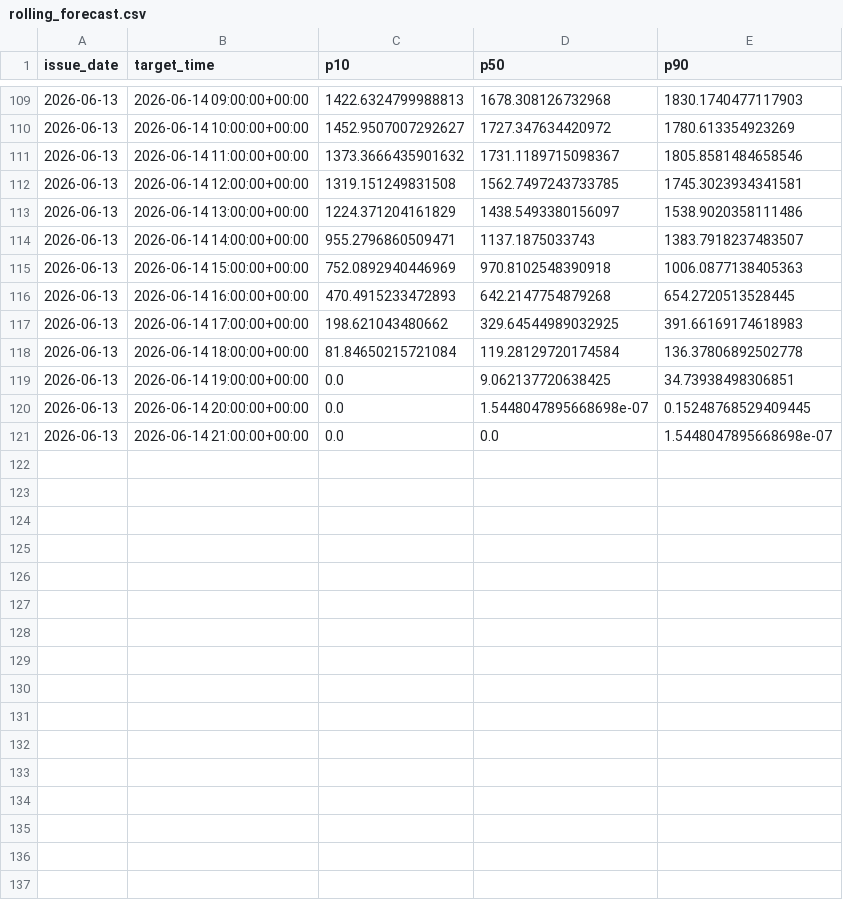
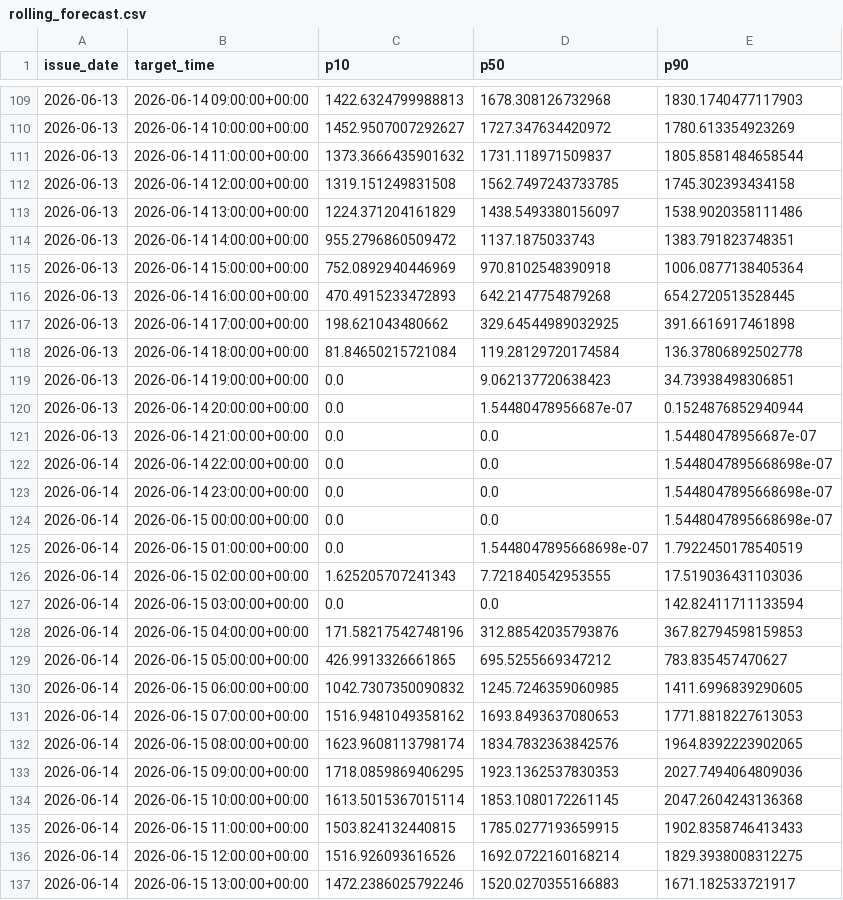
Before and after one commit to kalalukakwalombota15/pv_forecast_cz, a CSV file: outputs/rolling_forecast.csv, drawn as a sheet; only a part is shown, gaps mark what is left out; the diff covers the shown part only.

Commit message:
Rolling forecast: day 6 (June 15)

```diff
--- a/outputs/rolling_forecast.csv
+++ b/outputs/rolling_forecast.csv
@@ -110,12 +110,28 @@ issue_date,target_time,p10,p50,p90
 2026-06-13,2026-06-14 10:00:00+00:00,1452.9507007292627,1727.347634420972,1780.613354923269
-2026-06-13,2026-06-14 11:00:00+00:00,1373.3666435901632,1731.1189715098367,1805.8581484658546
-2026-06-13,2026-06-14 12:00:00+00:00,1319.151249831508,1562.7497243733785,1745.3023934341581
+2026-06-13,2026-06-14 11:00:00+00:00,1373.3666435901632,1731.118971509837,1805.8581484658544
+2026-06-13,2026-06-14 12:00:00+00:00,1319.151249831508,1562.7497243733785,1745.302393434158
 2026-06-13,2026-06-14 13:00:00+00:00,1224.371204161829,1438.5493380156097,1538.9020358111486
-2026-06-13,2026-06-14 14:00:00+00:00,955.2796860509471,1137.1875033743,1383.7918237483507
-2026-06-13,2026-06-14 15:00:00+00:00,752.0892940446969,970.8102548390918,1006.0877138405363
+2026-06-13,2026-06-14 14:00:00+00:00,955.2796860509472,1137.1875033743,1383.791823748351
+2026-06-13,2026-06-14 15:00:00+00:00,752.0892940446969,970.8102548390918,1006.0877138405364
 2026-06-13,2026-06-14 16:00:00+00:00,470.4915233472893,642.2147754879268,654.2720513528445
-2026-06-13,2026-06-14 17:00:00+00:00,198.621043480662,329.64544989032925,391.66169174618983
+2026-06-13,2026-06-14 17:00:00+00:00,198.621043480662,329.64544989032925,391.6616917461898
 2026-06-13,2026-06-14 18:00:00+00:00,81.84650215721084,119.28129720174584,136.37806892502778
-2026-06-13,2026-06-14 19:00:00+00:00,0.0,9.062137720638425,34.73938498306851
-2026-06-13,2026-06-14 20:00:00+00:00,0.0,1.5448047895668698e-07,0.15248768529409445
-2026-06-13,2026-06-14 21:00:00+00:00,0.0,0.0,1.5448047895668698e-07
+2026-06-13,2026-06-14 19:00:00+00:00,0.0,9.062137720638423,34.73938498306851
+2026-06-13,2026-06-14 20:00:00+00:00,0.0,1.54480478956687e-07,0.1524876852940944
+2026-06-13,2026-06-14 21:00:00+00:00,0.0,0.0,1.54480478956687e-07
+2026-06-14,2026-06-14 22:00:00+00:00,0.0,0.0,1.5448047895668698e-07
+2026-06-14,2026-06-14 23:00:00+00:00,0.0,0.0,1.5448047895668698e-07
+2026-06-14,2026-06-15 00:00:00+00:00,0.0,0.0,1.5448047895668698e-07
+2026-06-14,2026-06-15 01:00:00+00:00,0.0,1.5448047895668698e-07,1.7922450178540519
+2026-06-14,2026-06-15 02:00:00+00:00,1.625205707241343,7.721840542953555,17.519036431103036
+2026-06-14,2026-06-15 03:00:00+00:00,0.0,0.0,142.82411711133594
+2026-06-14,2026-06-15 04:00:00+00:00,171.58217542748196,312.88542035793876,367.82794598159853
+2026-06-14,2026-06-15 05:00:00+00:00,426.9913326661865,695.5255669347212,783.835457470627
+2026-06-14,2026-06-15 06:00:00+00:00,1042.7307350090832,1245.7246359060985,1411.6996839290605
+2026-06-14,2026-06-15 07:00:00+00:00,1516.9481049358162,1693.8493637080653,1771.8818227613053
+2026-06-14,2026-06-15 08:00:00+00:00,1623.9608113798174,1834.7832363842576,1964.8392223902065
+2026-06-14,2026-06-15 09:00:00+00:00,1718.0859869406295,1923.1362537830353,2027.7494064809036
+2026-06-14,2026-06-15 10:00:00+00:00,1613.5015367015114,1853.1080172261145,2047.2604243136368
+2026-06-14,2026-06-15 11:00:00+00:00,1503.824132440815,1785.0277193659915,1902.8358746413433
+2026-06-14,2026-06-15 12:00:00+00:00,1516.926093616526,1692.0722160168214,1829.3938008312275
+2026-06-14,2026-06-15 13:00:00+00:00,1472.2386025792246,1520.0270355166883,1671.182533721917
```
Also changed, not shown: 8 added rows and 7 edited cells elsewhere in this file.
